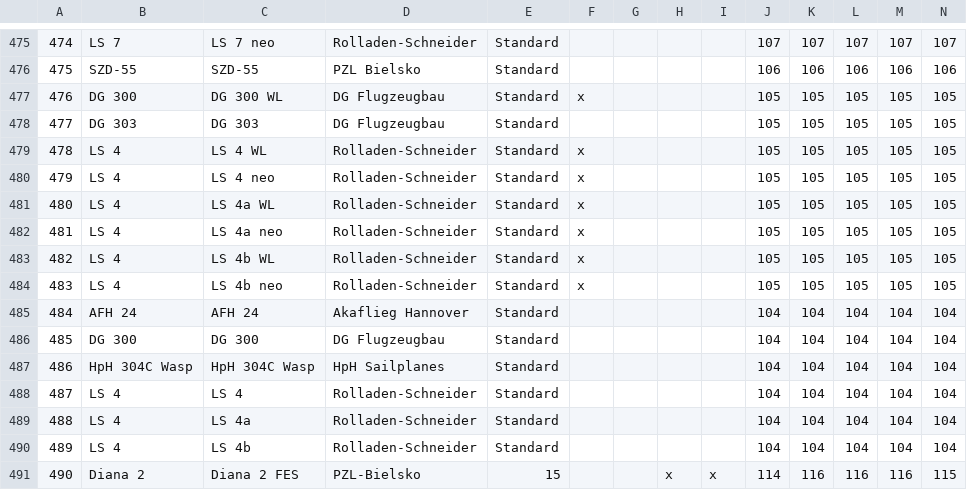
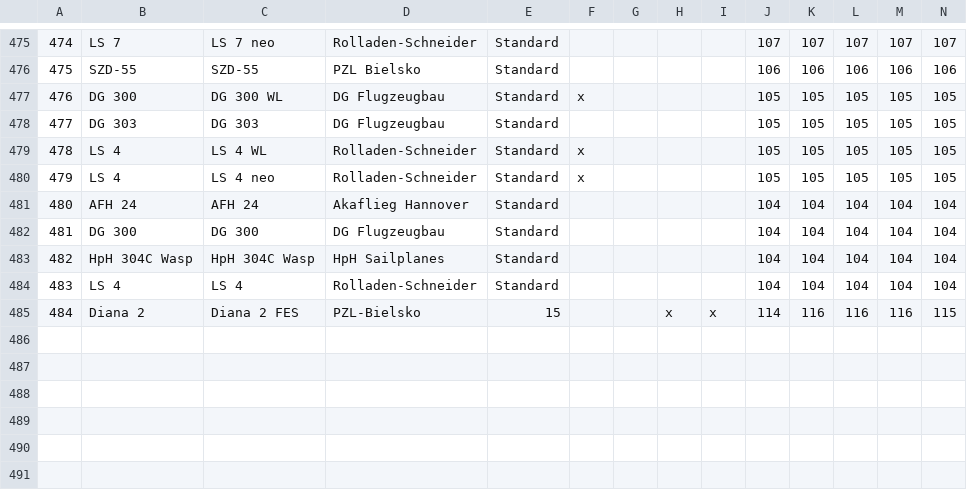
Before and after one commit to weglide/GliderList, a CSV file: extended.csv, drawn as a sheet; only a part is shown, gaps mark what is left out; removed rows and columns are numbered as before the commit, all else as after; the diff names each change by its address in the sheet, - before the commit and + after, or states it on an @@ line.

Commit message:
BREAKING - removed LS 4 a/b options
Removed options for LS 4 for a/b models. I updated primary keys as there are no projects dependent yet, but this will be avoided from now on

```diff
--- a/extended.csv
+++ b/extended.csv
-row 481: 480 | LS 4 | LS 4a WL | Rolladen-Schneider | Standard | x |  |  |  | 105 | 105 | 105 | 105 | 105
-row 482: 481 | LS 4 | LS 4a neo | Rolladen-Schneider | Standard | x |  |  |  | 105 | 105 | 105 | 105 | 105
-row 483: 482 | LS 4 | LS 4b WL | Rolladen-Schneider | Standard | x |  |  |  | 105 | 105 | 105 | 105 | 105
-row 484: 483 | LS 4 | LS 4b neo | Rolladen-Schneider | Standard | x |  |  |  | 105 | 105 | 105 | 105 | 105
@@ column A renumbered from row 481 down @@
-row 489: 488 | LS 4 | LS 4a | Rolladen-Schneider | Standard |  |  |  |  | 104 | 104 | 104 | 104 | 104
-row 490: 489 | LS 4 | LS 4b | Rolladen-Schneider | Standard |  |  |  |  | 104 | 104 | 104 | 104 | 104
```
